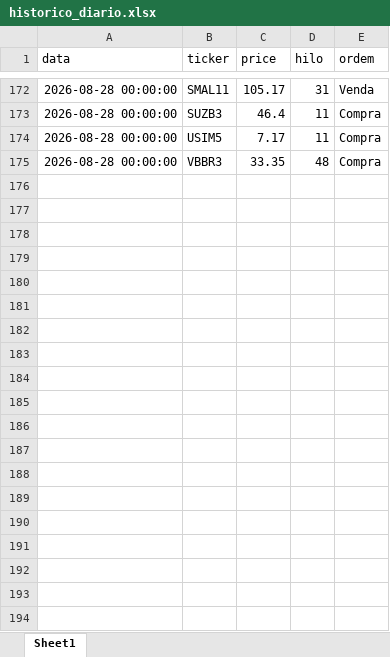
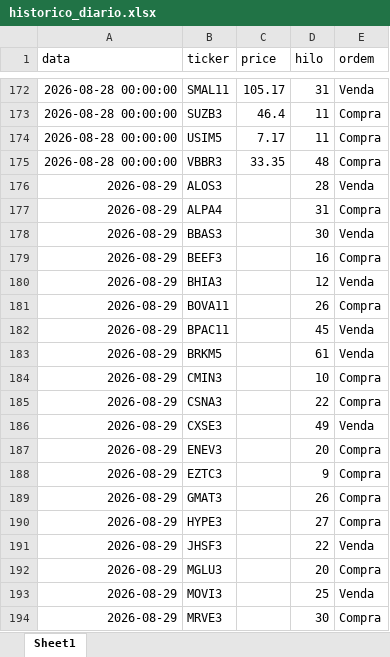
Before and after one commit to fpinto0416/hilo, an Excel workbook: historico_diario.xlsx, sheet Sheet1, drawn as a sheet; only a part is shown, gaps mark what is left out; values as stored, in another font and other column widths than the file's, no borders; the diff covers the shown part only; the diff names each change by its address in the sheet, - before the commit and + after, or states it on an @@ line.

```diff
--- a/historico_diario.xlsx (sheet Sheet1)
+++ b/historico_diario.xlsx (sheet Sheet1)
+row 176: 2026-08-29 | ALOS3 |  | 28 | Venda
+row 177: 2026-08-29 | ALPA4 |  | 31 | Compra
+row 178: 2026-08-29 | BBAS3 |  | 30 | Venda
+row 179: 2026-08-29 | BEEF3 |  | 16 | Compra
+row 180: 2026-08-29 | BHIA3 |  | 12 | Venda
+row 181: 2026-08-29 | BOVA11 |  | 26 | Compra
+row 182: 2026-08-29 | BPAC11 |  | 45 | Venda
+row 183: 2026-08-29 | BRKM5 |  | 61 | Venda
+row 184: 2026-08-29 | CMIN3 |  | 10 | Compra
+row 185: 2026-08-29 | CSNA3 |  | 22 | Compra
+row 186: 2026-08-29 | CXSE3 |  | 49 | Venda
+row 187: 2026-08-29 | ENEV3 |  | 20 | Compra
+row 188: 2026-08-29 | EZTC3 |  | 9 | Compra
+row 189: 2026-08-29 | GMAT3 |  | 26 | Compra
+row 190: 2026-08-29 | HYPE3 |  | 27 | Compra
+row 191: 2026-08-29 | JHSF3 |  | 22 | Venda
+row 192: 2026-08-29 | MGLU3 |  | 20 | Compra
+row 193: 2026-08-29 | MOVI3 |  | 25 | Venda
+row 194: 2026-08-29 | MRVE3 |  | 30 | Compra
```
Also changed, not shown: 10 added rows elsewhere in this sheet.
